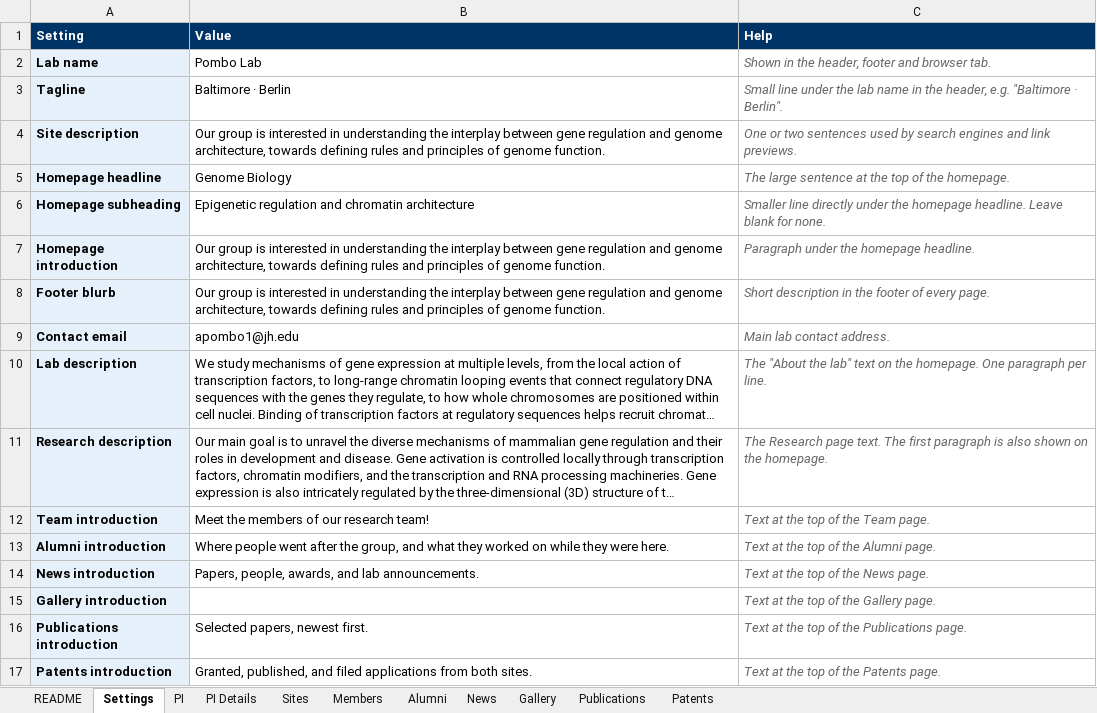
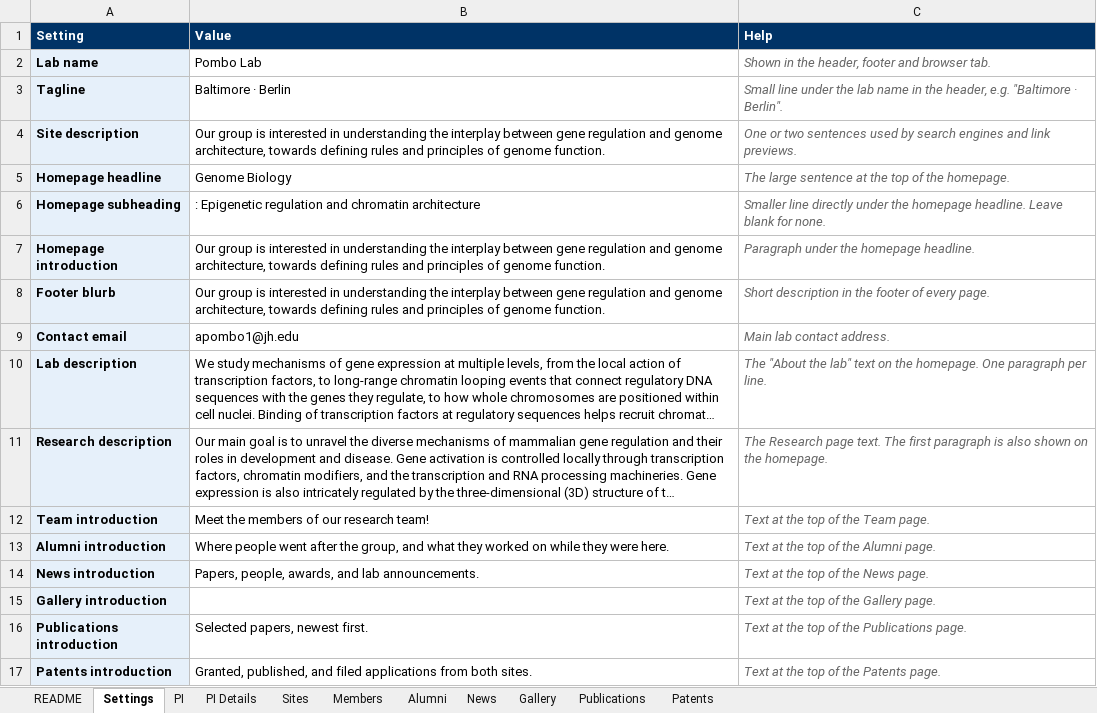
Before and after one commit to pombo-lab/pombo-lab.github.io, an Excel workbook: content/lab-content.xlsx, sheet Settings, drawn as a sheet; long unchanged cells end in …; values as stored, in another font and other column widths than the file's, no borders; the diff names each change by its address in the sheet, - before the commit and + after, or states it on an @@ line.

```diff
--- a/content/lab-content.xlsx (sheet Settings)
+++ b/content/lab-content.xlsx (sheet Settings)
-B6 (Value): Epigenetic regulation…
+B6 (Value): : Epigenetic regulation…
```
Also changed, not shown: sheet Members, 1 other file.
